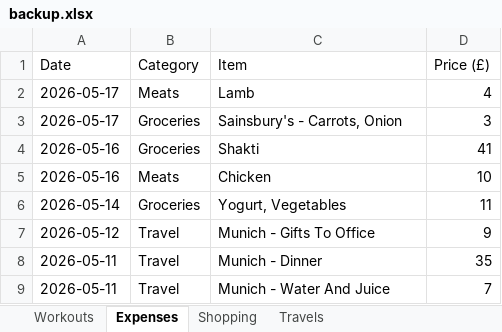
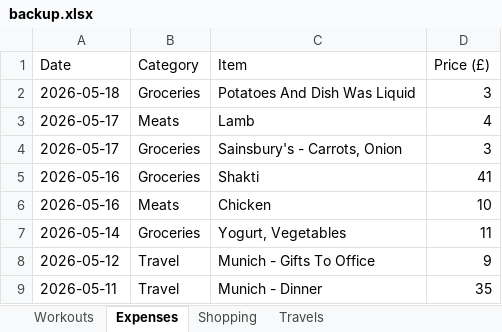
Before and after one commit to itspraveenk/Praveen_Fitness_App, an Excel workbook: data/backup.xlsx, sheet Expenses, drawn as a sheet; only a part is shown; the shorter side is filled out with more unchanged rows; values as stored, in another font and other column widths than the file's, no borders; the diff names each change by its address in the sheet, - before the commit and + after, or states it on an @@ line.

Commit message:
Backup: 2026-05-18T22:01:15.644Z

```diff
--- a/data/backup.xlsx (sheet Expenses)
+++ b/data/backup.xlsx (sheet Expenses)
+row 2: 2026-05-18 | Groceries | Potatoes And Dish Was Liquid | 3
```
